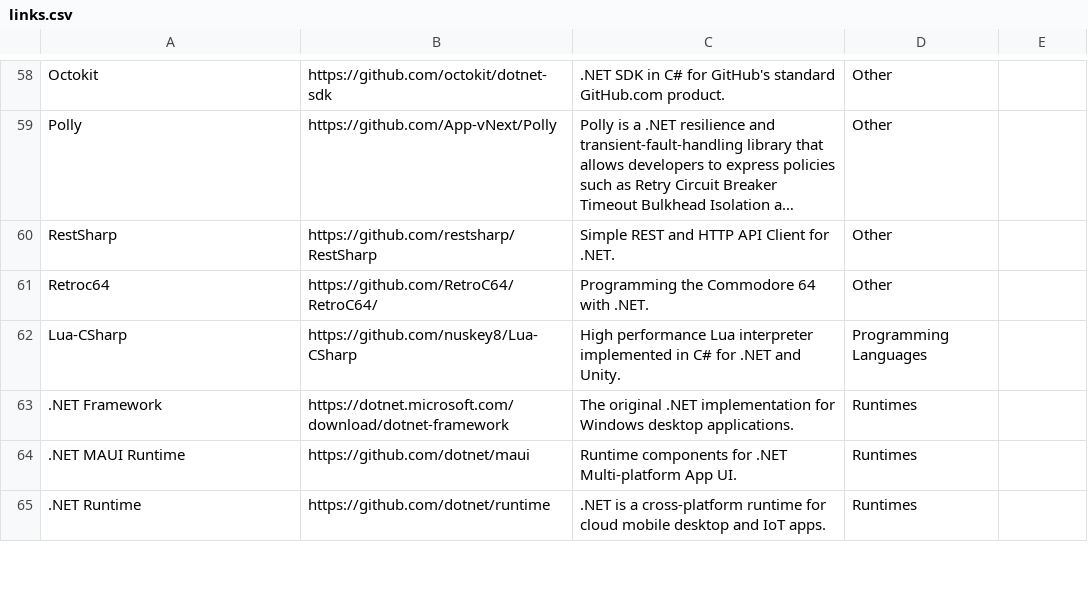
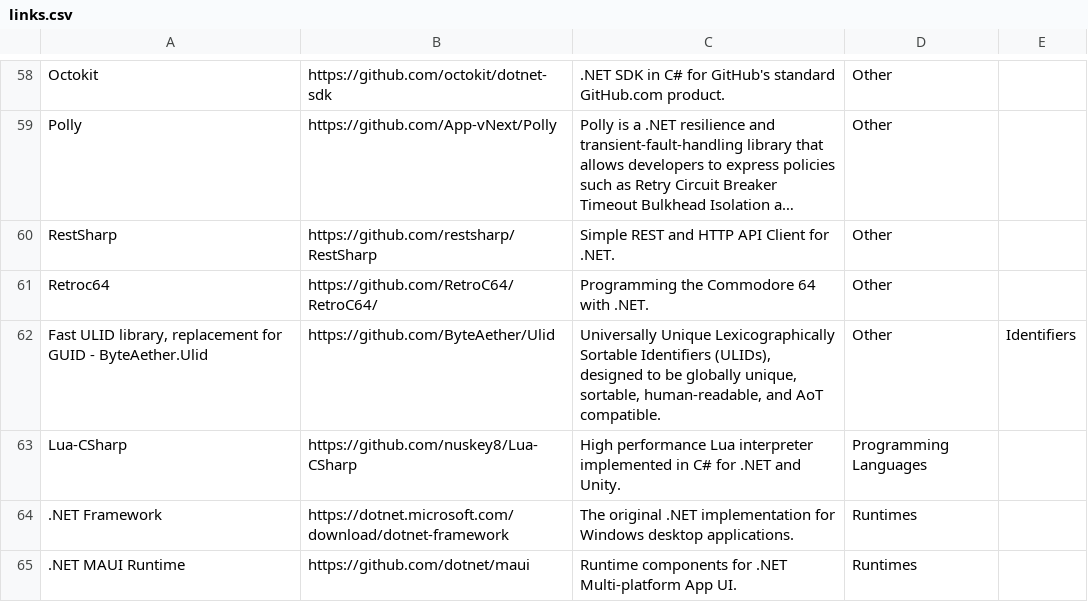
Before and after one commit to aloneguid/awesome-dotnet, a CSV file: links.csv, drawn as a sheet; only a part is shown, gaps mark what is left out; the shorter side is filled out with more unchanged rows; long unchanged cells end in ….

```diff
--- a/links.csv
+++ b/links.csv
@@ -61,2 +61,3 @@ RestSharp,https://github.com/restsharp/RestSharp,Simple REST and HTTP API Client
 Retroc64,https://github.com/RetroC64/RetroC64/,Programming the Commodore 64 with .NET.,Other,
+"Fast ULID library, replacement for GUID - ByteAether.Ulid",https://github.com/ByteAether/Ulid,"Universally Unique Lexicographically Sortable Identifiers (ULIDs), designed to be globally unique, sortable, human-readable, and AoT compatible.",Other,Identifiers
 Lua-CSharp,https://github.com/nuskey8/Lua-CSharp,High performance Lua interpreter implemented in C# for .NET and Unity.,Programming Languages,
```
Also changed, not shown: 1 other file.
